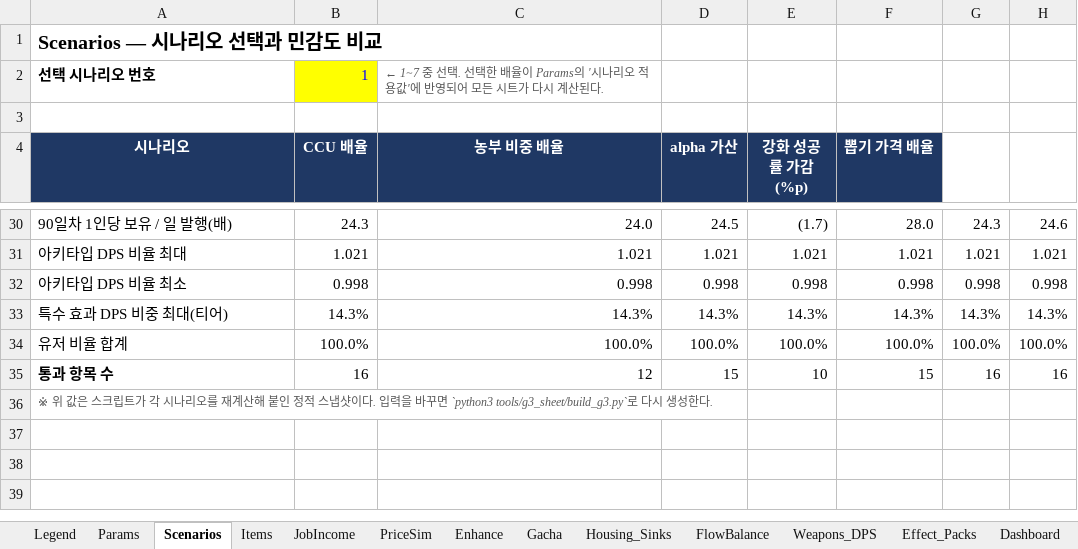
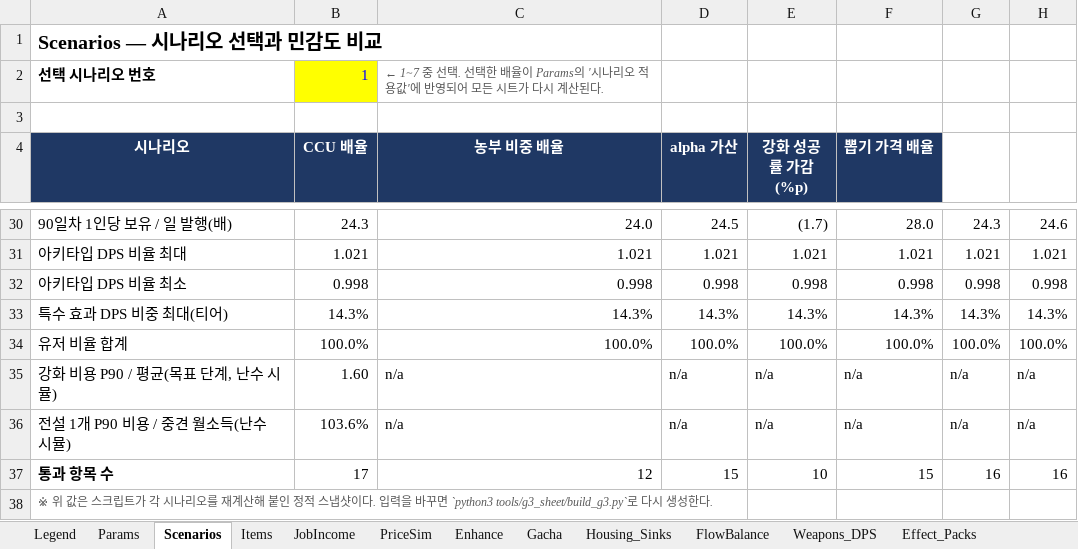
Before and after one commit to ikada1029/repo1, an Excel workbook: data/g3/G3-economy-simulation.xlsx, sheet Scenarios, drawn as a sheet; only a part is shown, gaps mark what is left out; values as stored, in another font and other column widths than the file's, no borders; addresses are those after the commit; the diff names each change by its address in the sheet, - before the commit and + after, or states it on an @@ line.

```diff
--- a/data/g3/G3-economy-simulation.xlsx (sheet Scenarios)
+++ b/data/g3/G3-economy-simulation.xlsx (sheet Scenarios)
+row 35: 강화 비용 P90 / 평균(목표 단계, 난수 시뮬) | 1.60 | n/a | n/a | n/a | n/a | n/a | n/a
+row 36: 전설 1개 P90 비용 / 중견 월소득(난수 시뮬) | 103.6% | n/a | n/a | n/a | n/a | n/a | n/a
-B37 (CCU 배율): 16
+B37 (CCU 배율): 17
```
Also changed, not shown: sheet Dashboard, sheet Legend, other sheet tabs, 2 other files.
